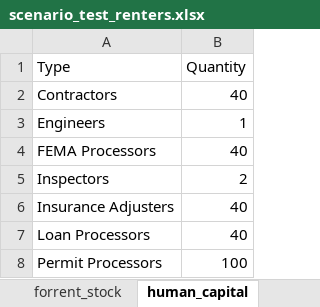
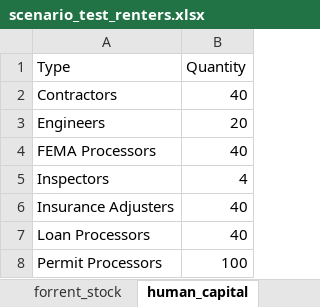
Before and after one commit to scottbmiles/DESaster, an Excel workbook: inputs/scenario_test_renters.xlsx, sheet human_capital, drawn as a sheet; values as stored, in another font and other column widths than the file's, no borders; the diff names each change by its address in the sheet, - before the commit and + after, or states it on an @@ line.

Commit message:
First full test of Landlord(), Renter(), Owner() interactions

```diff
--- a/inputs/scenario_test_renters.xlsx (sheet human_capital)
+++ b/inputs/scenario_test_renters.xlsx (sheet human_capital)
-B3 (Quantity): 1
+B3 (Quantity): 20
-B5 (Quantity): 2
+B5 (Quantity): 4
```
Also changed, not shown: 4 other files.
